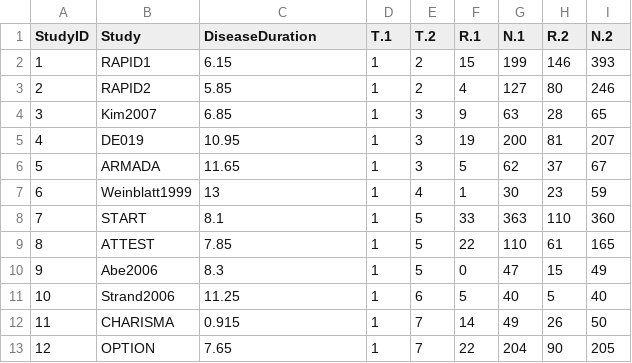
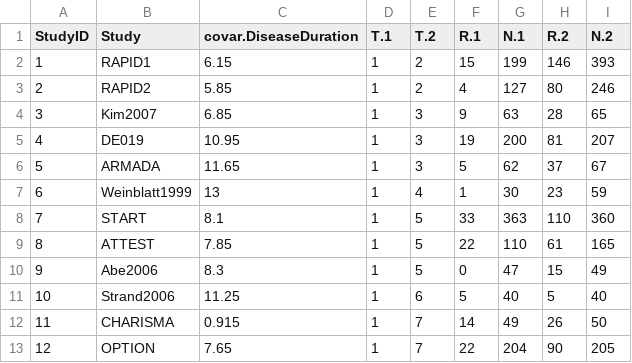
Before and after one commit to CRSU-Apps/MetaInsight, a CSV file: Binary_wide_cov.csv, drawn as a sheet.

Commit message:
New function RunCovariateRegression() with unit tests
Also tidy up of WideToLong() and associated tests from rebase

```diff
--- a/Binary_wide_cov.csv
+++ b/Binary_wide_cov.csv
@@ -1,2 +1,2 @@
-StudyID,Study,DiseaseDuration,T.1,T.2,R.1,N.1,R.2,N.2
+StudyID,Study,covar.DiseaseDuration,T.1,T.2,R.1,N.1,R.2,N.2
 1,RAPID1,6.15,1,2,15,199,146,393
```
Also changed, not shown: 4 other files.
